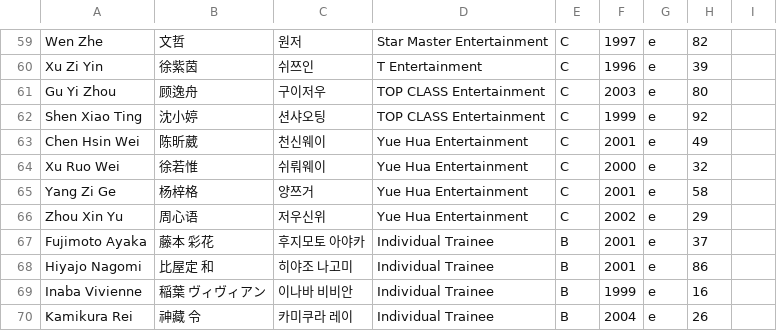
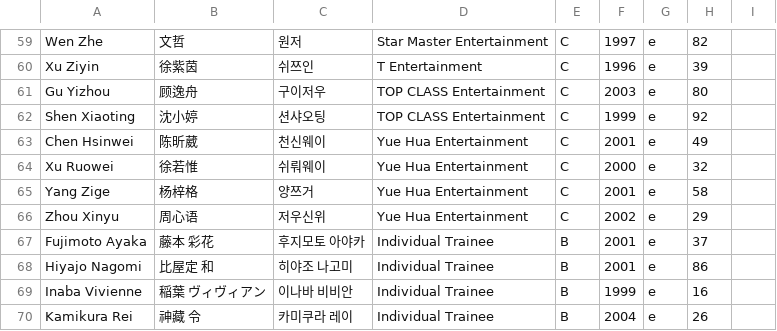
Before and after one commit to tinkatonz/elite-class-ranker, a CSV file: trainee_info.csv, drawn as a sheet; only a part is shown, gaps mark what is left out; the diff covers the shown part only.

```diff
--- a/trainee_info.csv
+++ b/trainee_info.csv
@@ -59,9 +59,9 @@
 "Wen Zhe","文哲","원저","Star Master Entertainment","C","1997","e","82"
-"Xu Zi Yin","徐紫茵","쉬쯔인","T Entertainment","C","1996","e","39"
-"Gu Yi Zhou","顾逸舟","구이저우","TOP CLASS Entertainment","C","2003","e","80"
-"Shen Xiao Ting","沈小婷","션샤오팅","TOP CLASS Entertainment","C","1999","e","92"
-"Chen Hsin Wei","陈昕葳","천신웨이","Yue Hua Entertainment","C","2001","e","49"
-"Xu Ruo Wei","徐若惟","쉬뤄웨이","Yue Hua Entertainment","C","2000","e","32"
-"Yang Zi Ge","杨梓格","양쯔거","Yue Hua Entertainment","C","2001","e","58"
-"Zhou Xin Yu","周心语","저우신위","Yue Hua Entertainment","C","2002","e","29"
+"Xu Ziyin","徐紫茵","쉬쯔인","T Entertainment","C","1996","e","39"
+"Gu Yizhou","顾逸舟","구이저우","TOP CLASS Entertainment","C","2003","e","80"
+"Shen Xiaoting","沈小婷","션샤오팅","TOP CLASS Entertainment","C","1999","e","92"
+"Chen Hsinwei","陈昕葳","천신웨이","Yue Hua Entertainment","C","2001","e","49"
+"Xu Ruowei","徐若惟","쉬뤄웨이","Yue Hua Entertainment","C","2000","e","32"
+"Yang Zige","杨梓格","양쯔거","Yue Hua Entertainment","C","2001","e","58"
+"Zhou Xinyu","周心语","저우신위","Yue Hua Entertainment","C","2002","e","29"
 "Fujimoto Ayaka","藤本 彩花","후지모토 아야카","Individual Trainee","B","2001","e","37"
```
Also changed, not shown: 42 edited cells elsewhere in this file.
